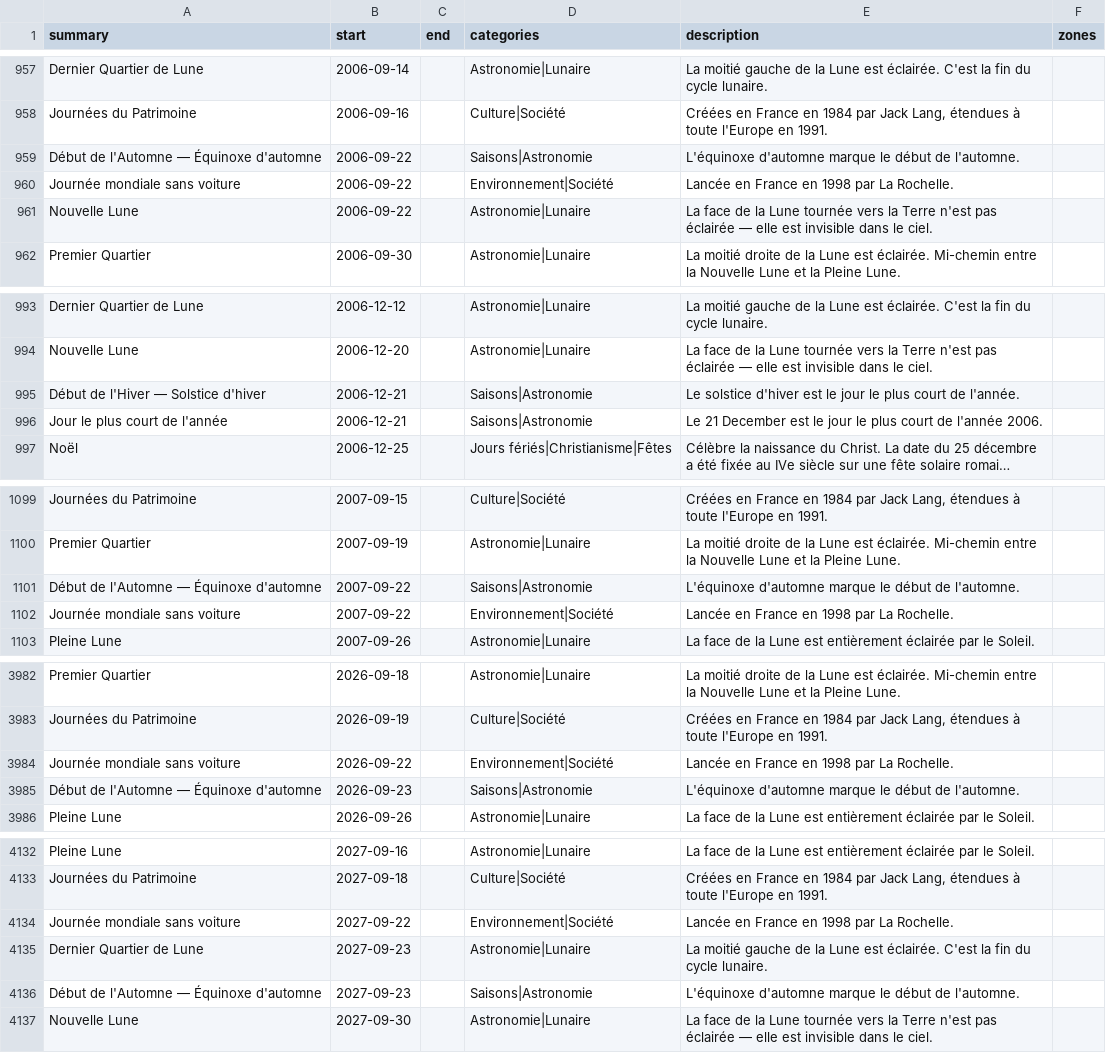
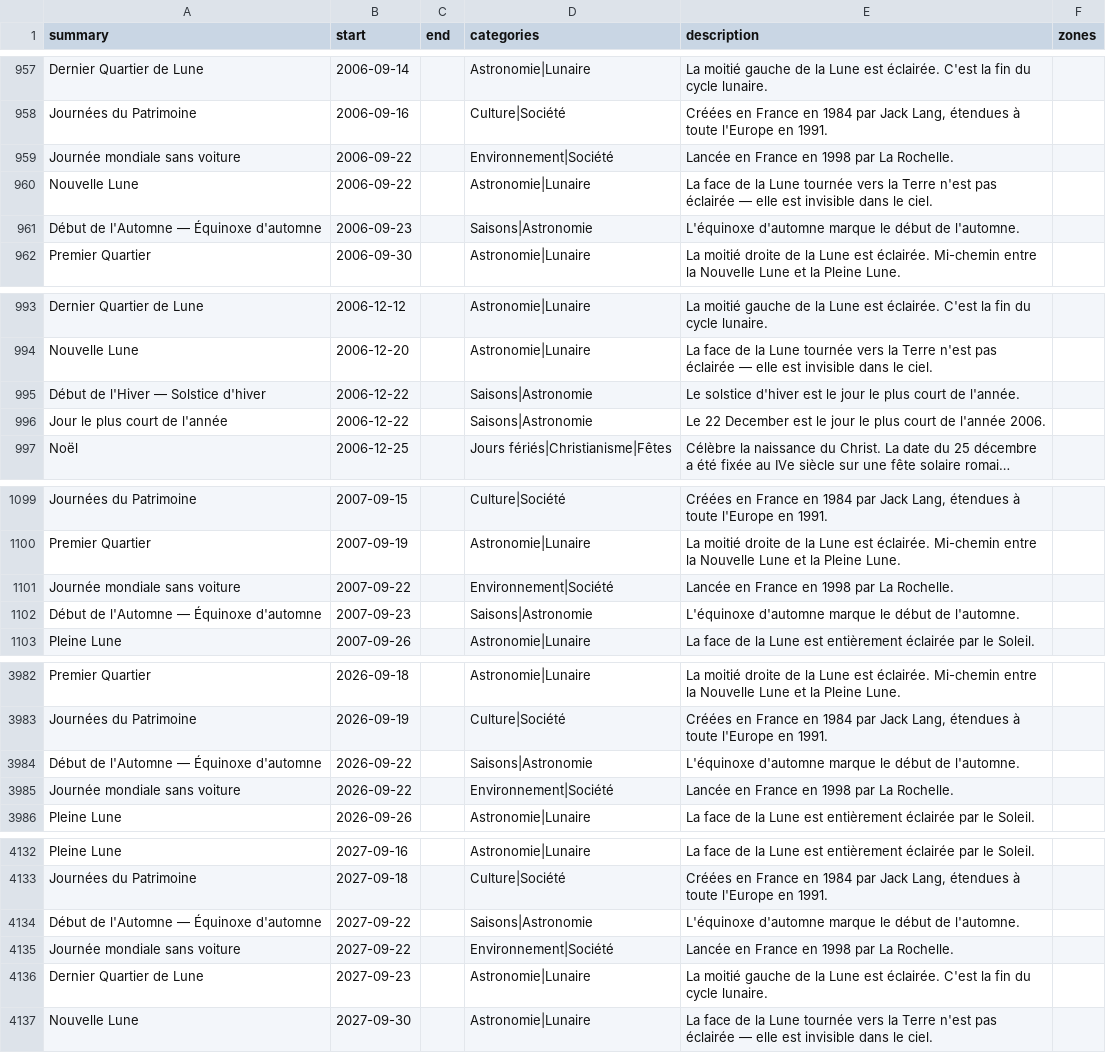
Before and after one commit to TiboTsr/calendrier-france-ics, a CSV file: calendrier.csv, drawn as a sheet; only a part is shown, gaps mark what is left out; long unchanged cells end in …; removed rows and columns are numbered as before the commit, all else as after; the diff covers the shown part only; the diff names each change by its address in the sheet, - before the commit and + after, or states it on an @@ line.

```diff
--- a/calendrier.csv
+++ b/calendrier.csv
-row 959: Début de l'Automne — Équinoxe d'automne | 2006-09-22 |  | Saisons|Astronomie | L'équinoxe d'automne marque le début de l'automne.
+row 961: Début de l'Automne — Équinoxe d'automne | 2006-09-23 |  | Saisons|Astronomie | L'équinoxe d'automne marque le début de l'automne.
-B995:B996 (start): 2006-12-21
+B995:B996 (start): 2006-12-22
-E996 (description): Le 21 December est…
+E996 (description): Le 22 December est…
-row 1101: Début de l'Automne — Équinoxe d'automne | 2007-09-22 |  | Saisons|Astronomie | L'équinoxe d'automne marque le début de l'automne.
+row 1102: Début de l'Automne — Équinoxe d'automne | 2007-09-23 |  | Saisons|Astronomie | L'équinoxe d'automne marque le début de l'automne.
+row 3984: Début de l'Automne — Équinoxe d'automne | 2026-09-22 |  | Saisons|Astronomie | L'équinoxe d'automne marque le début de l'automne.
-row 3985: Début de l'Automne — Équinoxe d'automne | 2026-09-23 |  | Saisons|Astronomie | L'équinoxe d'automne marque le début de l'automne.
+row 4134: Début de l'Automne — Équinoxe d'automne | 2027-09-22 |  | Saisons|Astronomie | L'équinoxe d'automne marque le début de l'automne.
-row 4136: Début de l'Automne — Équinoxe d'automne | 2027-09-23 |  | Saisons|Astronomie | L'équinoxe d'automne marque le début de l'automne.
```
Also changed, not shown: 7 edited cells elsewhere in this file, 11 other files.
